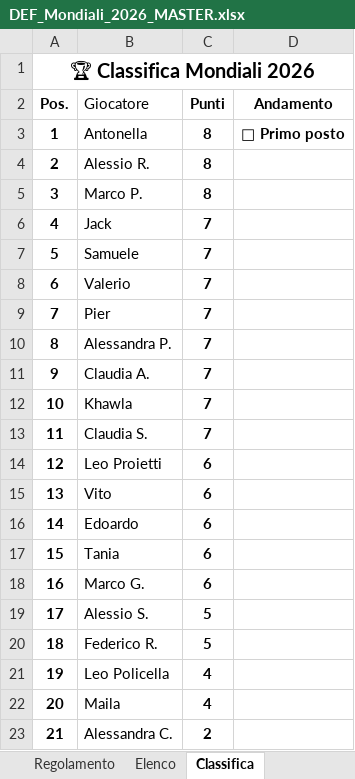
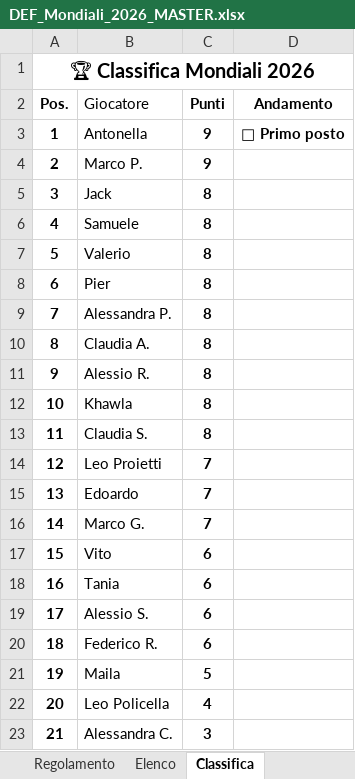
Before and after one commit to neker97/mondialito-izi, an Excel workbook: html-files/DEF_Mondiali_2026_MASTER.xlsx, sheet Classifica, drawn as a sheet; values as stored, in another font and other column widths than the file's, no borders; the diff names each change by its address in the sheet, - before the commit and + after, or states it on an @@ line.

```diff
--- a/html-files/DEF_Mondiali_2026_MASTER.xlsx (sheet Classifica)
+++ b/html-files/DEF_Mondiali_2026_MASTER.xlsx (sheet Classifica)
-C3:C4 (Punti): 8
+C3:C4 (Punti): 9
-B4 (Giocatore): Alessio R.
+B4 (Giocatore): Marco P.
-B5 (Giocatore): Marco P.
+B5 (Giocatore): Jack
-B6 (Giocatore): Jack
+B6 (Giocatore): Samuele
-C6:C13 (Punti): 7
+C6:C13 (Punti): 8
-B7 (Giocatore): Samuele
+B7 (Giocatore): Valerio
-B8 (Giocatore): Valerio
+B8 (Giocatore): Pier
-B9 (Giocatore): Pier
+B9 (Giocatore): Alessandra P.
-B10 (Giocatore): Alessandra P.
+B10 (Giocatore): Claudia A.
-B11 (Giocatore): Claudia A.
+B11 (Giocatore): Alessio R.
-C14:C16 (Punti): 6
+C14:C16 (Punti): 7
-B15 (Giocatore): Vito
+B15 (Giocatore): Edoardo
-B16 (Giocatore): Edoardo
+B16 (Giocatore): Marco G.
-B17 (Giocatore): Tania
+B17 (Giocatore): Vito
-B18 (Giocatore): Marco G.
+B18 (Giocatore): Tania
-C19:C20 (Punti): 5
+C19:C20 (Punti): 6
-B21 (Giocatore): Leo Policella
+B21 (Giocatore): Maila
-C21 (Punti): 4
+C21 (Punti): 5
-B22 (Giocatore): Maila
+B22 (Giocatore): Leo Policella
-C23 (Punti): 2
+C23 (Punti): 3
```
Also changed, not shown: sheet Previsioni partecipanti, sheet Elenco.
